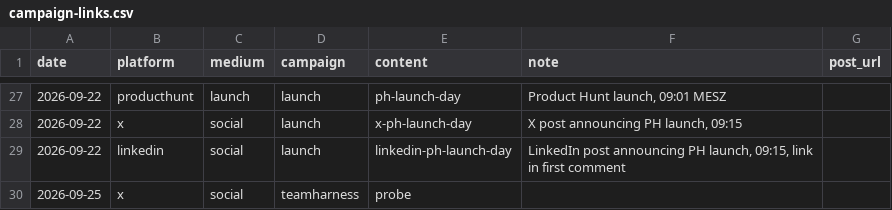
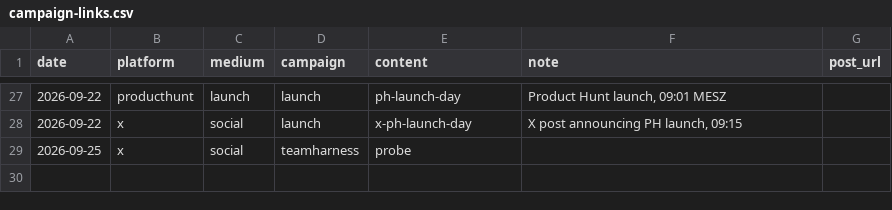
Before and after one commit to vand3rdecken-arch/helmdeck-mas-ci, a CSV file: ops/docs/marketing/campaign-links.csv, drawn as a sheet; only a part is shown, gaps mark what is left out; the diff names each change by its address in the sheet, - before the commit and + after, or states it on an @@ line.

```diff
--- a/ops/docs/marketing/campaign-links.csv
+++ b/ops/docs/marketing/campaign-links.csv
-row 29: 2026-09-22 | linkedin | social | launch | linkedin-ph-launch-day | LinkedIn post announcing PH launch, 09:15, link in first comment
```
